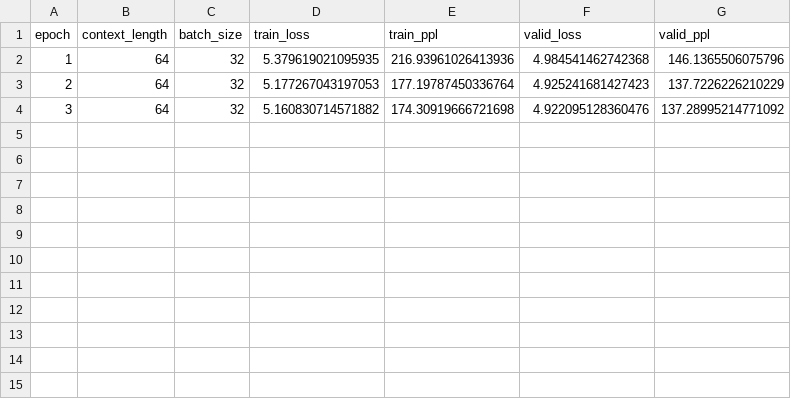
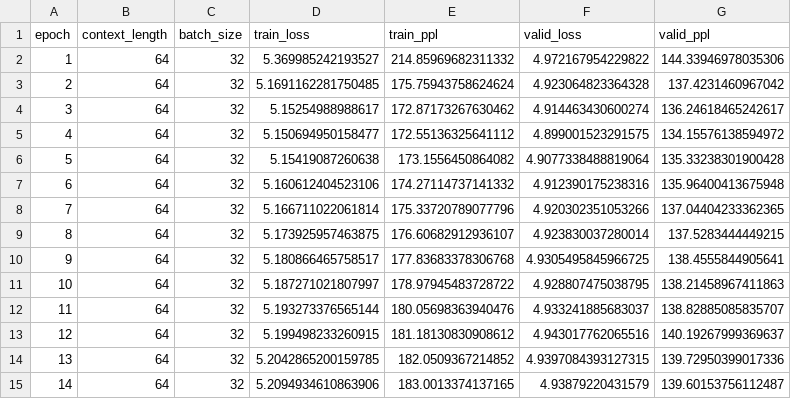
Before and after one commit to vinhnguyenvawn22/lstm-cnn-transformer, a CSV file: results/cnn/word_c64/history.csv, drawn as a sheet.

```diff
--- a/results/cnn/word_c64/history.csv
+++ b/results/cnn/word_c64/history.csv
@@ -1,4 +1,15 @@
 epoch,context_length,batch_size,train_loss,train_ppl,valid_loss,valid_ppl
-1,64,32,5.379619021095935,216.93961026413936,4.984541462742368,146.1365506075796
-2,64,32,5.177267043197053,177.19787450336764,4.925241681427423,137.7226226210229
-3,64,32,5.160830714571882,174.30919666721698,4.922095128360476,137.28995214771092
+1,64,32,5.369985242193527,214.85969682311332,4.972167954229822,144.33946978035306
+2,64,32,5.1691162281750485,175.75943758624624,4.923064823364328,137.4231460967042
+3,64,32,5.15254988988617,172.87173267630462,4.914463430600274,136.24618465242617
+4,64,32,5.150694950158477,172.55136325641112,4.899001523291575,134.15576138594972
+5,64,32,5.15419087260638,173.1556450864082,4.9077338488819064,135.33238301900428
+6,64,32,5.160612404523106,174.27114737141332,4.912390175238316,135.96400413675948
+7,64,32,5.166711022061814,175.33720789077796,4.920302351053266,137.04404233362365
+8,64,32,5.173925957463875,176.60682912936107,4.923830037280014,137.5283444449215
+9,64,32,5.180866465758517,177.83683378306768,4.9305495845966725,138.4555844905641
+10,64,32,5.187271021807997,178.97945483728722,4.928807475038795,138.21458967411863
+11,64,32,5.193273376565144,180.05698363940476,4.933241885683037,138.82885085835707
+12,64,32,5.199498233260915,181.18130830908612,4.943017762065516,140.19267999369637
+13,64,32,5.2042865200159785,182.0509367214852,4.9397084393127315,139.72950399017336
+14,64,32,5.2094934610863906,183.0013374137165,4.93879220431579,139.60153756112487
```
Also changed, not shown: 4 other files.
